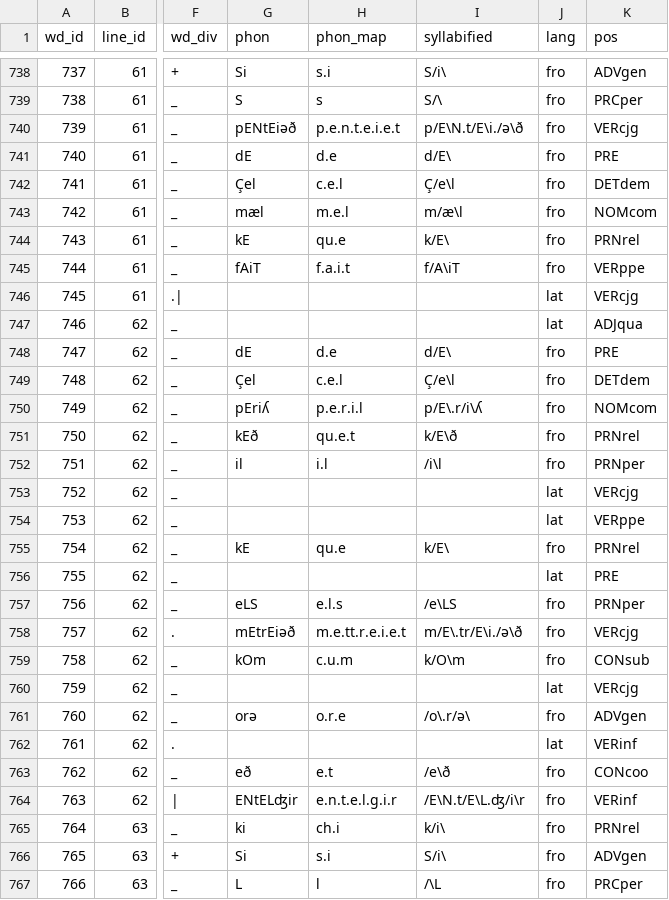
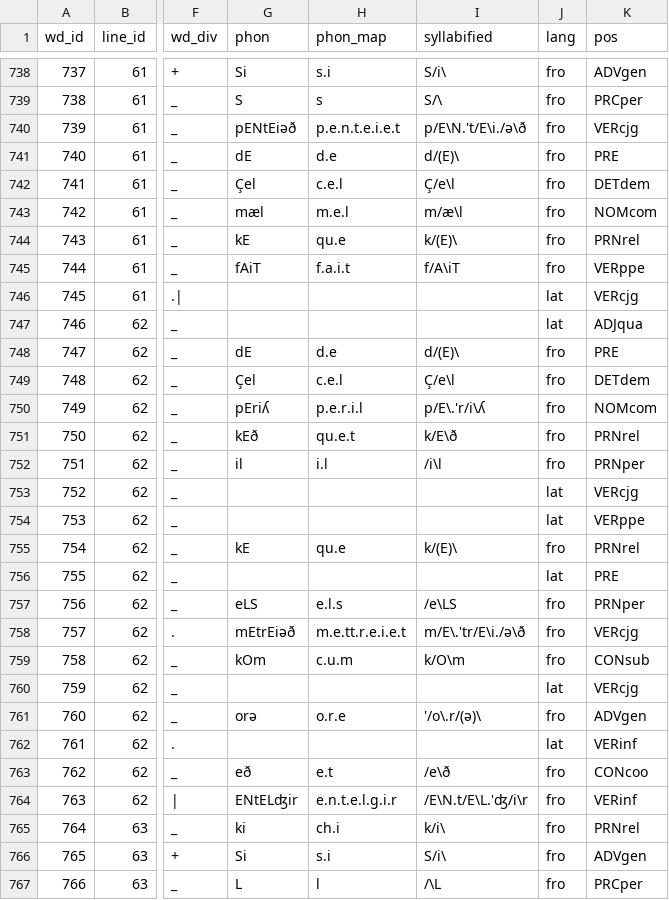
Before and after one commit to rainsfordtm/ogr, a CSV file: wip/csv/textcsv/Jonas_text.csv, drawn as a sheet; only a part is shown, gaps mark what is left out; the diff covers the shown part only; the diff names each change by its address in the sheet, - before the commit and + after, or states it on an @@ line.

```diff
--- a/wip/csv/textcsv/Jonas_text.csv
+++ b/wip/csv/textcsv/Jonas_text.csv
-I740 (syllabified): p/E\N.t/E\i./ə\ð
+I740 (syllabified): p/E\N.'t/E\i./ə\ð
-I741 (syllabified): d/E\
+I741 (syllabified): d/(E)\
-I744 (syllabified): k/E\
+I744 (syllabified): k/(E)\
-I748 (syllabified): d/E\
+I748 (syllabified): d/(E)\
-I750 (syllabified): p/E\.r/i\ʎ
+I750 (syllabified): p/E\.'r/i\ʎ
-I755 (syllabified): k/E\
+I755 (syllabified): k/(E)\
-I758 (syllabified): m/E\.tr/E\i./ə\ð
+I758 (syllabified): m/E\.'tr/E\i./ə\ð
-I761 (syllabified): /o\.r/ə\
+I761 (syllabified): '/o\.r/(ə)\
-I764 (syllabified): /E\N.t/E\L.ʤ/i\r
+I764 (syllabified): /E\N.t/E\L.'ʤ/i\r
```
Also changed, not shown: 169 edited cells elsewhere in this file, wip/csv/textcsv/AlexAlb_text.csv, wip/csv/textcsv/EpSEt_text.csv.
